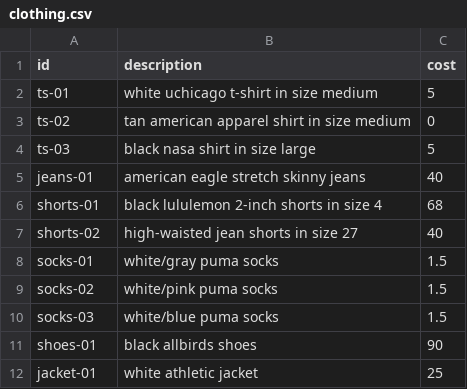
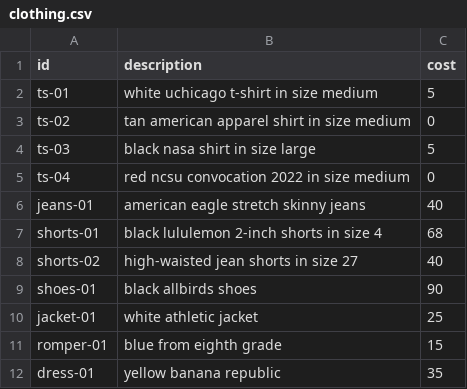
Before and after one commit to yang-taylor/cost-per-wear, a CSV file: data/clothing.csv, drawn as a sheet.

```diff
--- a/data/clothing.csv
+++ b/data/clothing.csv
@@ -4,2 +4,3 @@ ts-02,tan american apparel shirt in size medium,0
 ts-03,black nasa shirt in size large,5
+ts-04,red ncsu convocation 2022 in size medium,0
 jeans-01,american eagle stretch skinny jeans,40
@@ -7,6 +8,5 @@ shorts-01,black lululemon 2-inch shorts in size 4,68
 shorts-02,high-waisted jean shorts in size 27,40
-socks-01,white/gray puma socks,1.5
-socks-02,white/pink puma socks,1.5
-socks-03,white/blue puma socks,1.5
 shoes-01,black allbirds shoes,90
 jacket-01,white athletic jacket,25
+romper-01,blue from eighth grade,15
+dress-01,yellow banana republic,35
```
Also changed, not shown: data/daily-fall-2022.csv.
